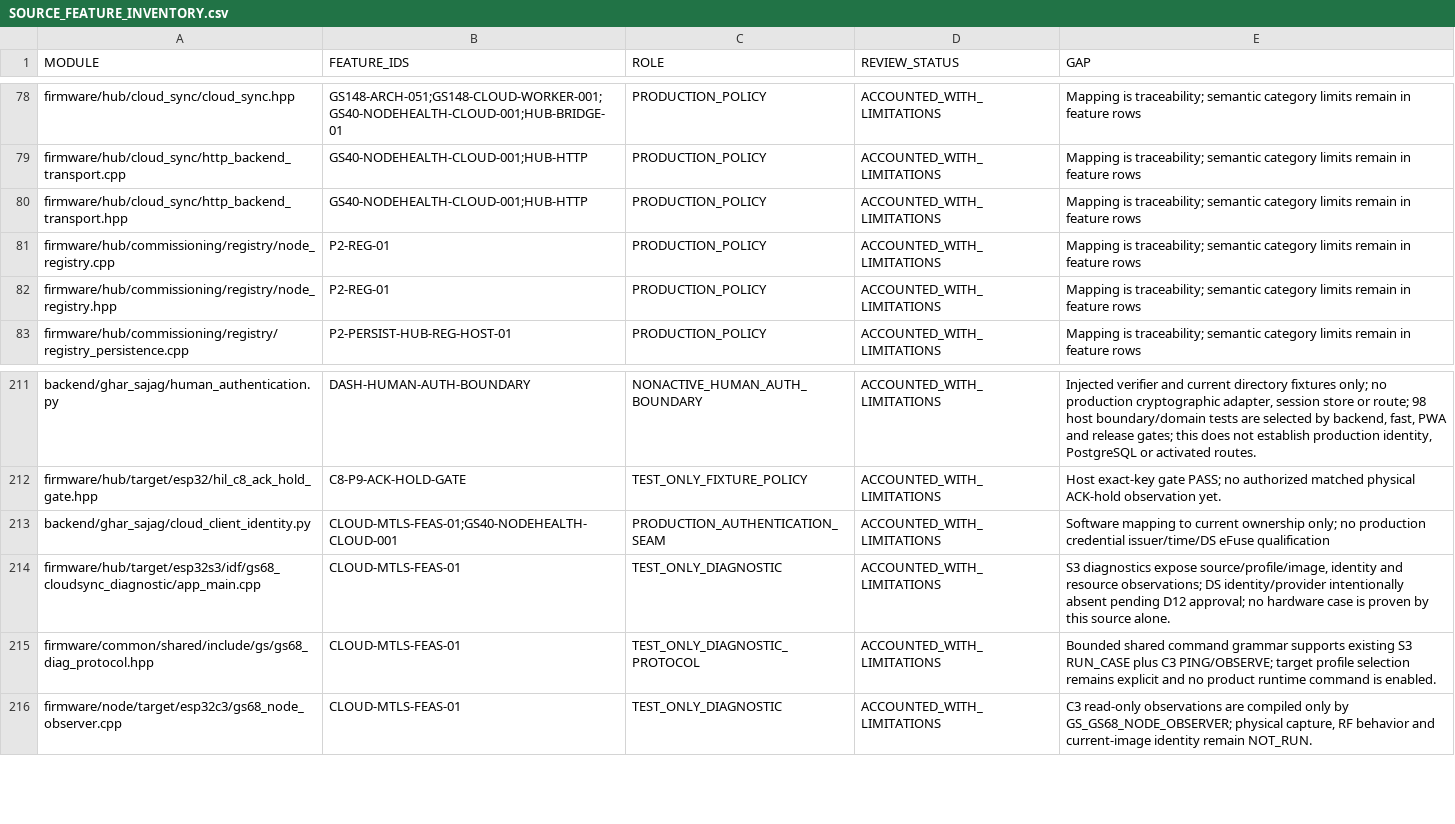
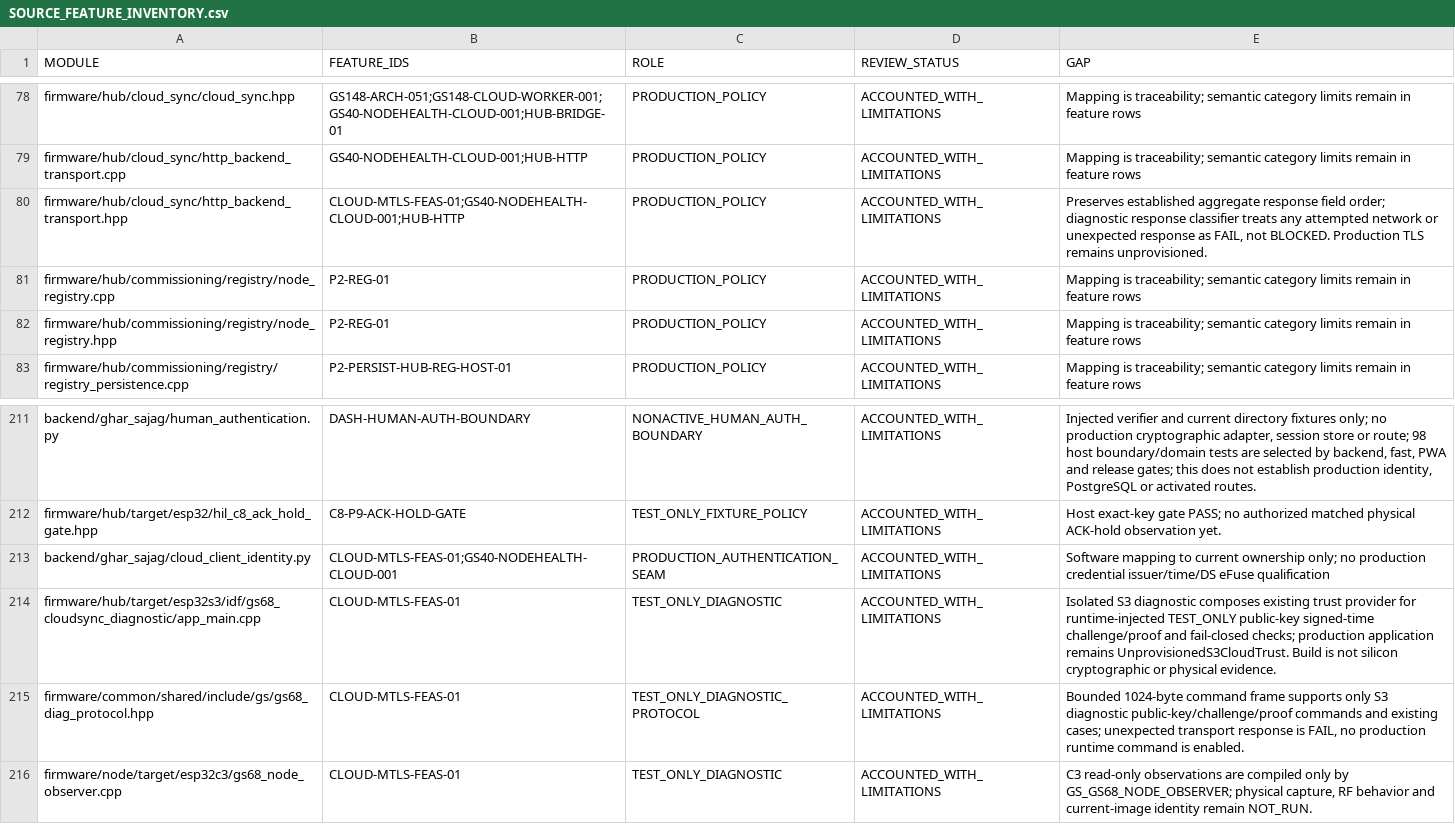
Before and after one commit to udaybhan200683/Ghar_sajag, a CSV file: docs/validation/SOURCE_FEATURE_INVENTORY.csv, drawn as a sheet; only a part is shown, gaps mark what is left out.

```diff
--- a/docs/validation/SOURCE_FEATURE_INVENTORY.csv
+++ b/docs/validation/SOURCE_FEATURE_INVENTORY.csv
@@ -79,3 +79,3 @@ firmware/hub/cloud_sync/cloud_sync.hpp,GS148-ARCH-051;GS148-CLOUD-WORKER-001;GS4
 firmware/hub/cloud_sync/http_backend_transport.cpp,GS40-NODEHEALTH-CLOUD-001;HUB-HTTP,PRODUCTION_POLICY,ACCOUNTED_WITH_LIMITATIONS,Mapping is traceability; semantic category limits remain in feature rows
-firmware/hub/cloud_sync/http_backend_transport.hpp,GS40-NODEHEALTH-CLOUD-001;HUB-HTTP,PRODUCTION_POLICY,ACCOUNTED_WITH_LIMITATIONS,Mapping is traceability; semantic category limits remain in feature rows
+firmware/hub/cloud_sync/http_backend_transport.hpp,CLOUD-MTLS-FEAS-01;GS40-NODEHEALTH-CLOUD-001;HUB-HTTP,PRODUCTION_POLICY,ACCOUNTED_WITH_LIMITATIONS,"Preserves established aggregate response field order; diagnostic response classifier treats any attempted network or unexpected response as FAIL, not BLOCKED. Production TLS remains unprovisioned."
 firmware/hub/commissioning/registry/node_registry.cpp,P2-REG-01,PRODUCTION_POLICY,ACCOUNTED_WITH_LIMITATIONS,Mapping is traceability; semantic category limits remain in feature rows
@@ -213,4 +213,4 @@ firmware/hub/target/esp32/hil_c8_ack_hold_gate.hpp,C8-P9-ACK-HOLD-GATE,TEST_ONLY
 backend/ghar_sajag/cloud_client_identity.py,CLOUD-MTLS-FEAS-01;GS40-NODEHEALTH-CLOUD-001,PRODUCTION_AUTHENTICATION_SEAM,ACCOUNTED_WITH_LIMITATIONS,Software mapping to current ownership only; no production credential issuer/time/DS eFuse qualification
-firmware/hub/target/esp32s3/idf/gs68_cloudsync_diagnostic/app_main.cpp,CLOUD-MTLS-FEAS-01,TEST_ONLY_DIAGNOSTIC,ACCOUNTED_WITH_LIMITATIONS,"S3 diagnostics expose source/profile/image, identity and resource observations; DS identity/provider intentionally absent pending D12 approval; no hardware case is proven by this source alone."
-firmware/common/shared/include/gs/gs68_diag_protocol.hpp,CLOUD-MTLS-FEAS-01,TEST_ONLY_DIAGNOSTIC_PROTOCOL,ACCOUNTED_WITH_LIMITATIONS,Bounded shared command grammar supports existing S3 RUN_CASE plus C3 PING/OBSERVE; target profile selection remains explicit and no product runtime command is enabled.
+firmware/hub/target/esp32s3/idf/gs68_cloudsync_diagnostic/app_main.cpp,CLOUD-MTLS-FEAS-01,TEST_ONLY_DIAGNOSTIC,ACCOUNTED_WITH_LIMITATIONS,Isolated S3 diagnostic composes existing trust provider for runtime-injected TEST_ONLY public-key signed-time challenge/proof and fail-closed checks; production application remains UnprovisionedS3CloudTrust. Build is not silicon cryptographic or physical evidence.
+firmware/common/shared/include/gs/gs68_diag_protocol.hpp,CLOUD-MTLS-FEAS-01,TEST_ONLY_DIAGNOSTIC_PROTOCOL,ACCOUNTED_WITH_LIMITATIONS,"Bounded 1024-byte command frame supports only S3 diagnostic public-key/challenge/proof commands and existing cases; unexpected transport response is FAIL, no production runtime command is enabled."
 firmware/node/target/esp32c3/gs68_node_observer.cpp,CLOUD-MTLS-FEAS-01,TEST_ONLY_DIAGNOSTIC,ACCOUNTED_WITH_LIMITATIONS,"C3 read-only observations are compiled only by GS_GS68_NODE_OBSERVER; physical capture, RF behavior and current-image identity remain NOT_RUN."
```
Also changed, not shown: docs/validation/MASTER_TRACEABILITY.csv, 3 other files.
